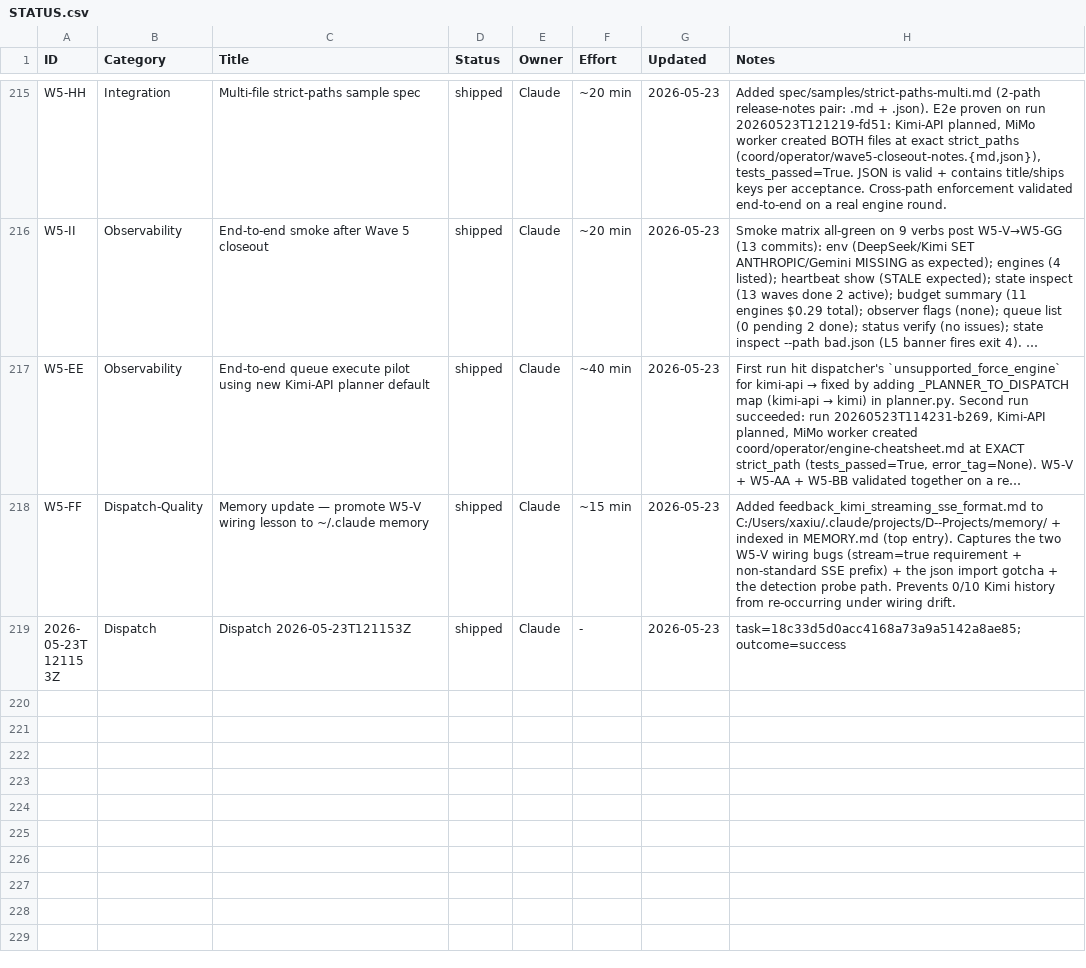
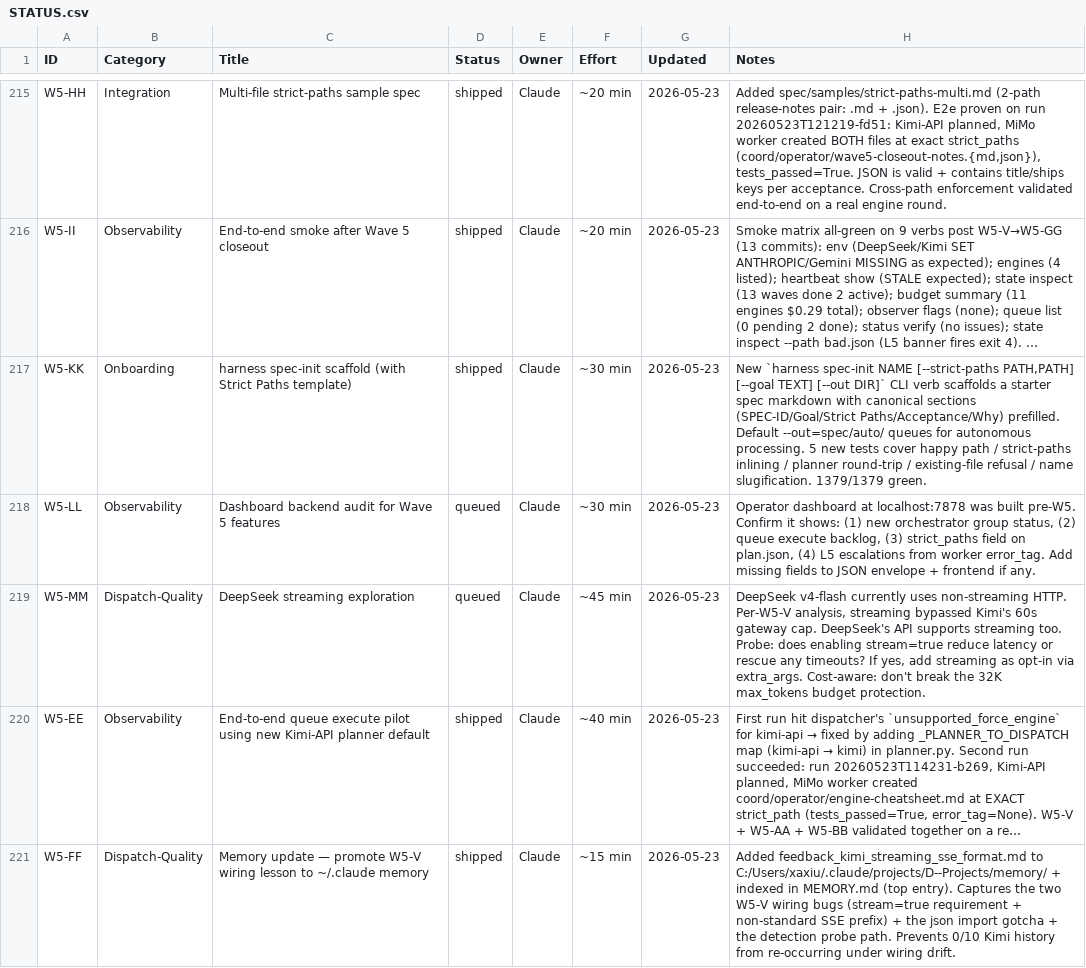
Before and after one commit to xaxiuegg/xaxiu-harness, a CSV file: coord/STATUS.csv, drawn as a sheet; only a part is shown, gaps mark what is left out; the shorter side is filled out with more unchanged rows; long unchanged cells end in …; the diff names each change by its address in the sheet, - before the commit and + after, or states it on an @@ line.

```diff
--- a/coord/STATUS.csv
+++ b/coord/STATUS.csv
+row 217: W5-KK | Onboarding | harness spec-init scaffold (with Strict Paths template) | shipped | Claude | ~30 min | 2026-05-23 | New `harness spec-init NAME [--strict-paths PATH,PATH] [--goal TEXT] [--out DIR]` CLI verb scaffolds a starter spec markdown with canonical sections (SPEC-ID/Goal/Strict Paths/Acceptance/Why) prefilled. Default --out=spec/auto/ queues for autonomous processing. 5 new tests cover happy path / strict-paths inlining / planner round-trip / existing-file refusal / name slugification. 1379/1379 green.
+row 218: W5-LL | Observability | Dashboard backend audit for Wave 5 features | queued | Claude | ~30 min | 2026-05-23 | Operator dashboard at localhost:7878 was built pre-W5. Confirm it shows: (1) new orchestrator group status, (2) queue execute backlog, (3) strict_paths field on plan.json, (4) L5 escalations from worker error_tag. Add missing fields to JSON envelope + frontend if any.
+row 219: W5-MM | Dispatch-Quality | DeepSeek streaming exploration | queued | Claude | ~45 min | 2026-05-23 | DeepSeek v4-flash currently uses non-streaming HTTP. Per-W5-V analysis, streaming bypassed Kimi's 60s gateway cap. DeepSeek's API supports streaming too. Probe: does enabling stream=true reduce latency or rescue any timeouts? If yes, add streaming as opt-in via extra_args. Cost-aware: don't break the 32K max_tokens budget protection.
```
Also changed, not shown: 2 other files.
